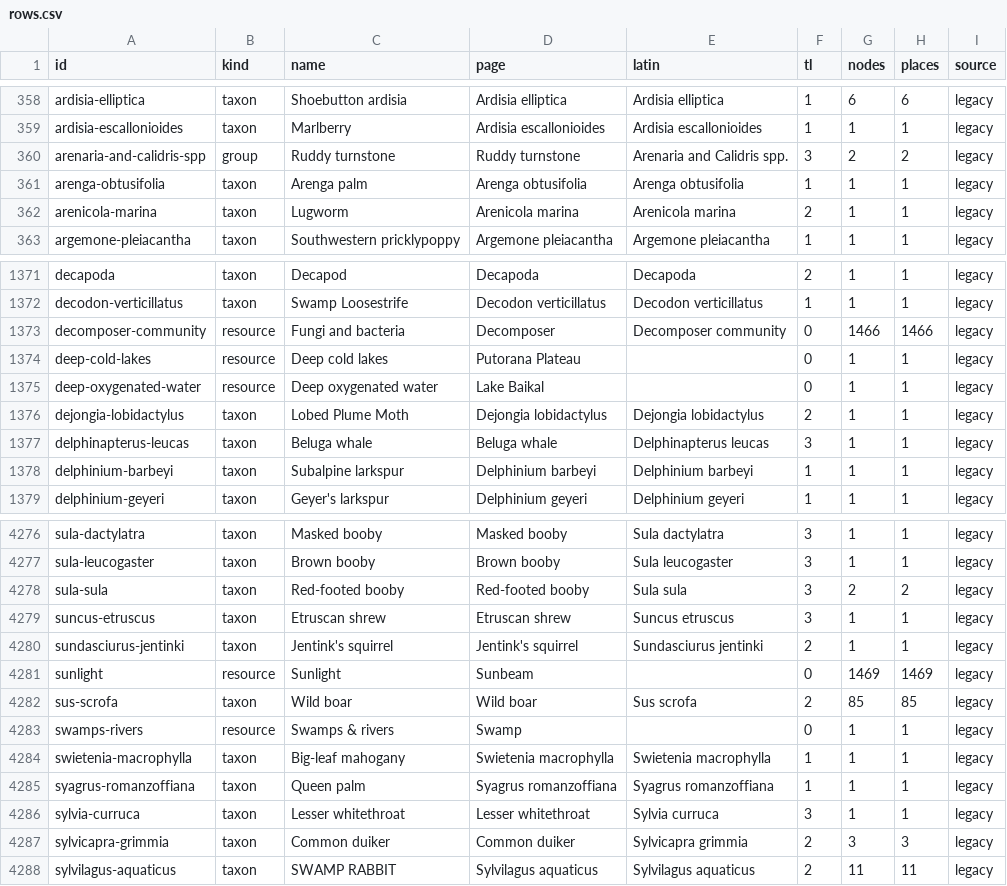
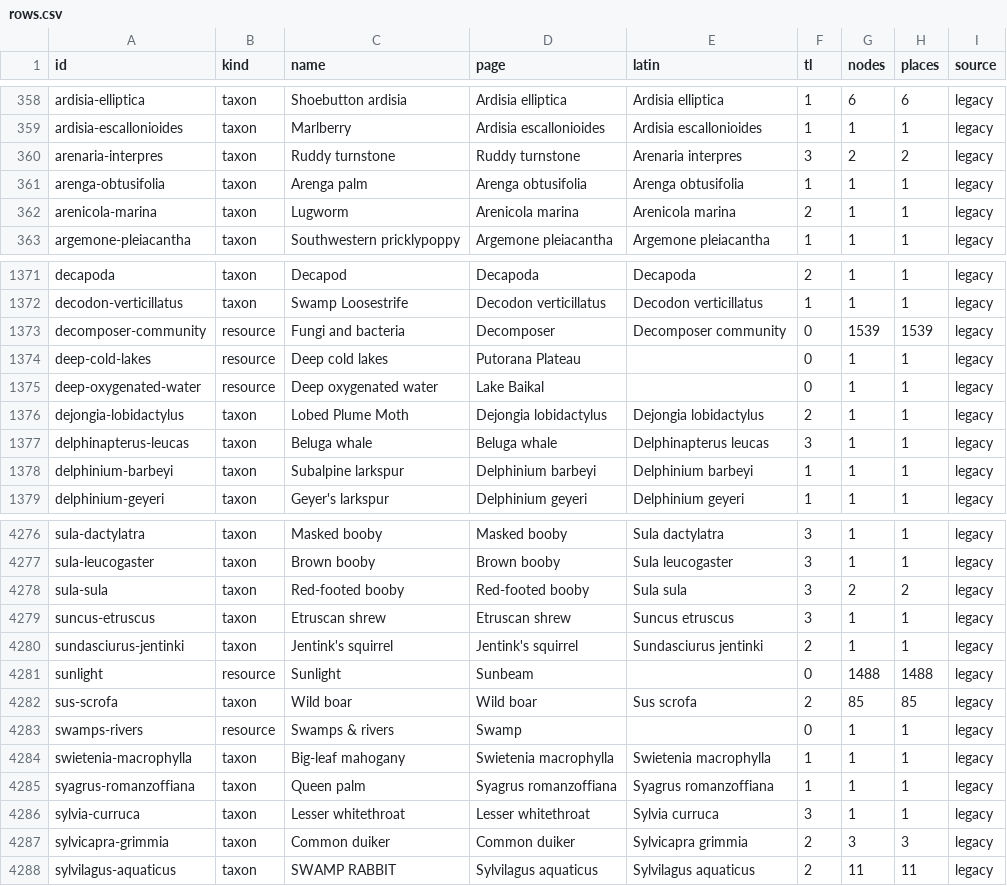
Before and after one commit to sachinwankhede/connected-earth, a CSV file: audit/rows.csv, drawn as a sheet; only a part is shown, gaps mark what is left out; the diff names each change by its address in the sheet, - before the commit and + after, or states it on an @@ line.

```diff
--- a/audit/rows.csv
+++ b/audit/rows.csv
-A360 (id): arenaria-and-calidris-spp
+A360 (id): arenaria-interpres
-B360 (kind): group
+B360 (kind): taxon
-E360 (latin): Arenaria and Calidris spp.
+E360 (latin): Arenaria interpres
-G1373 (nodes): 1466
+G1373 (nodes): 1539
-H1373 (places): 1466
+H1373 (places): 1539
-G4281 (nodes): 1469
+G4281 (nodes): 1488
-H4281 (places): 1469
+H4281 (places): 1488
```
Also changed, not shown: 18 other files.
